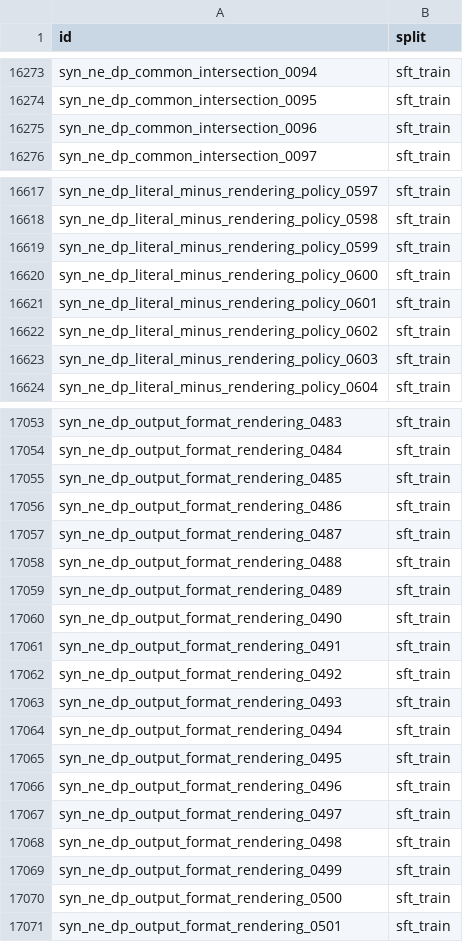
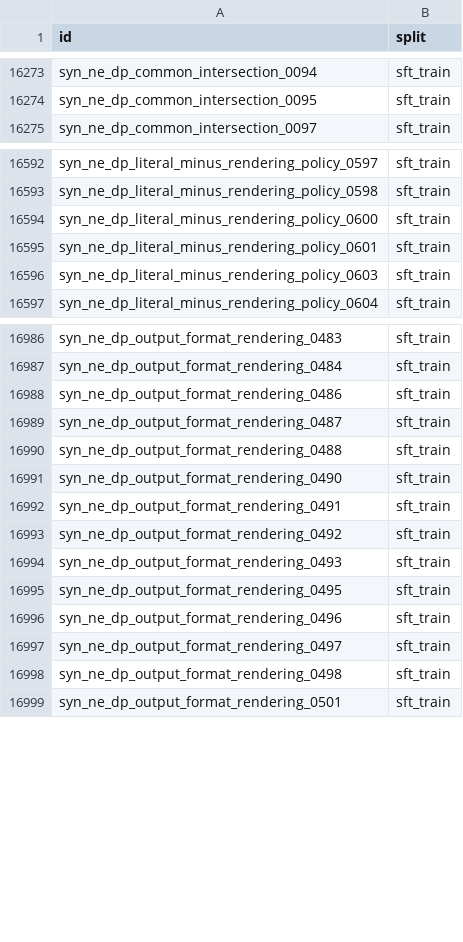
Before and after one commit to dtdo90/NVIDIA-Nemotron-Model-Reasoning-Challenge, a CSV file: data/single_phase_training_clean/single_phase_splits_80_10_10_v1.csv, drawn as a sheet; only a part is shown, gaps mark what is left out; the diff covers the shown part only.

```diff
--- a/data/single_phase_training_clean/single_phase_splits_80_10_10_v1.csv
+++ b/data/single_phase_training_clean/single_phase_splits_80_10_10_v1.csv
@@ -16274,3 +16274,2 @@ syn_ne_dp_common_intersection_0094,sft_train
 syn_ne_dp_common_intersection_0095,sft_train
-syn_ne_dp_common_intersection_0096,sft_train
 syn_ne_dp_common_intersection_0097,sft_train
@@ -16618,6 +16593,4 @@ syn_ne_dp_literal_minus_rendering_policy_0597,sft_train
 syn_ne_dp_literal_minus_rendering_policy_0598,sft_train
-syn_ne_dp_literal_minus_rendering_policy_0599,sft_train
 syn_ne_dp_literal_minus_rendering_policy_0600,sft_train
 syn_ne_dp_literal_minus_rendering_policy_0601,sft_train
-syn_ne_dp_literal_minus_rendering_policy_0602,sft_train
 syn_ne_dp_literal_minus_rendering_policy_0603,sft_train
@@ -17054,3 +16987,2 @@ syn_ne_dp_output_format_rendering_0483,sft_train
 syn_ne_dp_output_format_rendering_0484,sft_train
-syn_ne_dp_output_format_rendering_0485,sft_train
 syn_ne_dp_output_format_rendering_0486,sft_train
@@ -17058,3 +16990,2 @@ syn_ne_dp_output_format_rendering_0487,sft_train
 syn_ne_dp_output_format_rendering_0488,sft_train
-syn_ne_dp_output_format_rendering_0489,sft_train
 syn_ne_dp_output_format_rendering_0490,sft_train
@@ -17063,3 +16994,2 @@ syn_ne_dp_output_format_rendering_0492,sft_train
 syn_ne_dp_output_format_rendering_0493,sft_train
-syn_ne_dp_output_format_rendering_0494,sft_train
 syn_ne_dp_output_format_rendering_0495,sft_train
@@ -17068,4 +16998,2 @@ syn_ne_dp_output_format_rendering_0497,sft_train
 syn_ne_dp_output_format_rendering_0498,sft_train
-syn_ne_dp_output_format_rendering_0499,sft_train
-syn_ne_dp_output_format_rendering_0500,sft_train
 syn_ne_dp_output_format_rendering_0501,sft_train
```
Also changed, not shown: 64 removed rows elsewhere in this file, data/single_phase_training_clean/single_phase_splits_80_10_10.csv, 2 other files.
